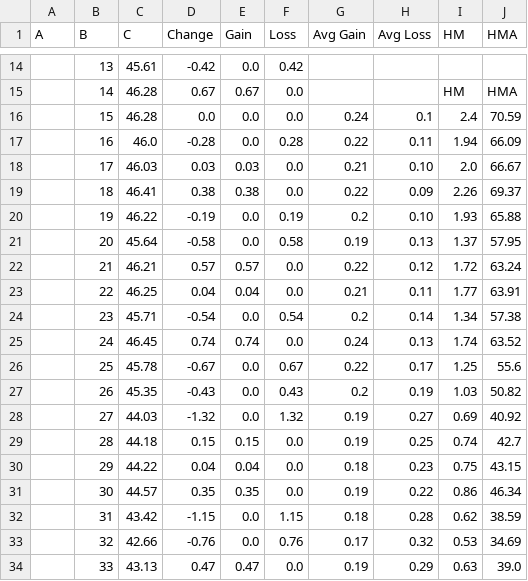
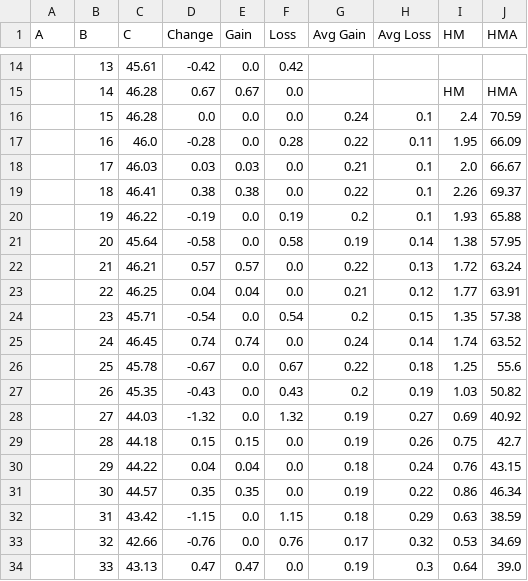
Before and after one commit to hamzabinrashid/HMA-Calculator, a CSV file: temp/output.csv, drawn as a sheet; only a part is shown, gaps mark what is left out.

Commit message:
fix: round off column H ,I

```diff
--- a/temp/output.csv
+++ b/temp/output.csv
@@ -16,19 +16,19 @@ A,B,C,Change,Gain,Loss,Avg Gain,Avg Loss,HM,HMA
 ,15,46.28,0.0,0.0,0.0,0.24,0.1,2.4,70.59
-,16,46.0,-0.28,0.0,0.28,0.22,0.11,1.94,66.09
-,17,46.03,0.03,0.03,0.0,0.21,0.10,2.0,66.67
-,18,46.41,0.38,0.38,0.0,0.22,0.09,2.26,69.37
-,19,46.22,-0.19,0.0,0.19,0.2,0.10,1.93,65.88
-,20,45.64,-0.58,0.0,0.58,0.19,0.13,1.37,57.95
-,21,46.21,0.57,0.57,0.0,0.22,0.12,1.72,63.24
-,22,46.25,0.04,0.04,0.0,0.21,0.11,1.77,63.91
-,23,45.71,-0.54,0.0,0.54,0.2,0.14,1.34,57.38
-,24,46.45,0.74,0.74,0.0,0.24,0.13,1.74,63.52
-,25,45.78,-0.67,0.0,0.67,0.22,0.17,1.25,55.6
+,16,46.0,-0.28,0.0,0.28,0.22,0.11,1.95,66.09
+,17,46.03,0.03,0.03,0.0,0.21,0.1,2.0,66.67
+,18,46.41,0.38,0.38,0.0,0.22,0.1,2.26,69.37
+,19,46.22,-0.19,0.0,0.19,0.2,0.1,1.93,65.88
+,20,45.64,-0.58,0.0,0.58,0.19,0.14,1.38,57.95
+,21,46.21,0.57,0.57,0.0,0.22,0.13,1.72,63.24
+,22,46.25,0.04,0.04,0.0,0.21,0.12,1.77,63.91
+,23,45.71,-0.54,0.0,0.54,0.2,0.15,1.35,57.38
+,24,46.45,0.74,0.74,0.0,0.24,0.14,1.74,63.52
+,25,45.78,-0.67,0.0,0.67,0.22,0.18,1.25,55.6
 ,26,45.35,-0.43,0.0,0.43,0.2,0.19,1.03,50.82
 ,27,44.03,-1.32,0.0,1.32,0.19,0.27,0.69,40.92
-,28,44.18,0.15,0.15,0.0,0.19,0.25,0.74,42.7
-,29,44.22,0.04,0.04,0.0,0.18,0.23,0.75,43.15
+,28,44.18,0.15,0.15,0.0,0.19,0.26,0.75,42.7
+,29,44.22,0.04,0.04,0.0,0.18,0.24,0.76,43.15
 ,30,44.57,0.35,0.35,0.0,0.19,0.22,0.86,46.34
-,31,43.42,-1.15,0.0,1.15,0.18,0.28,0.62,38.59
+,31,43.42,-1.15,0.0,1.15,0.18,0.29,0.63,38.59
 ,32,42.66,-0.76,0.0,0.76,0.17,0.32,0.53,34.69
-,33,43.13,0.47,0.47,0.0,0.19,0.29,0.63,39.0
+,33,43.13,0.47,0.47,0.0,0.19,0.3,0.64,39.0
```
Also changed, not shown: 1 other file.
